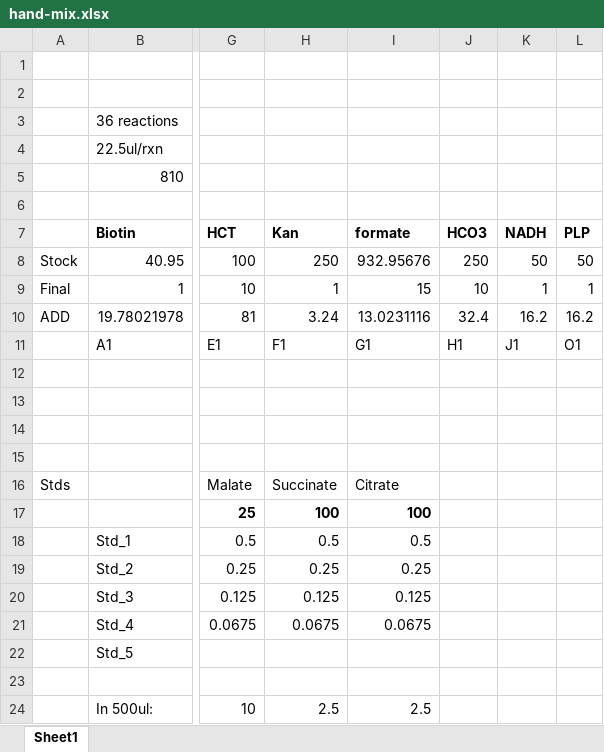
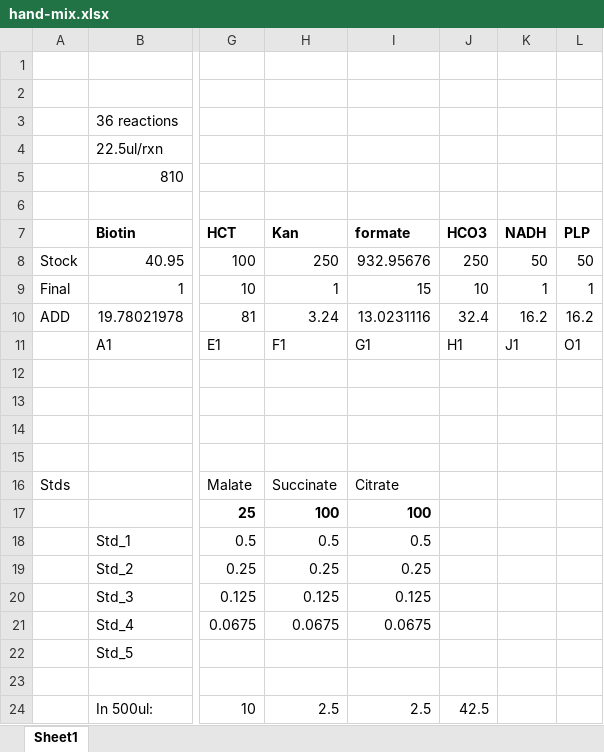
Before and after one commit to carothersresearch/WHISPR, an Excel workbook: Experiments/221213_ATP_regen/hand-mix.xlsx, sheet Sheet1, drawn as a sheet; only a part is shown, gaps mark what is left out; values as stored, in another font and other column widths than the file's, no borders; the diff names each change by its address in the sheet, - before the commit and + after, or states it on an @@ line.

```diff
--- a/Experiments/221213_ATP_regen/hand-mix.xlsx (sheet Sheet1)
+++ b/Experiments/221213_ATP_regen/hand-mix.xlsx (sheet Sheet1)
-J24 (HCO3): (empty)
+J24 (HCO3): 42.5
```
Also changed, not shown: 7 other files.
